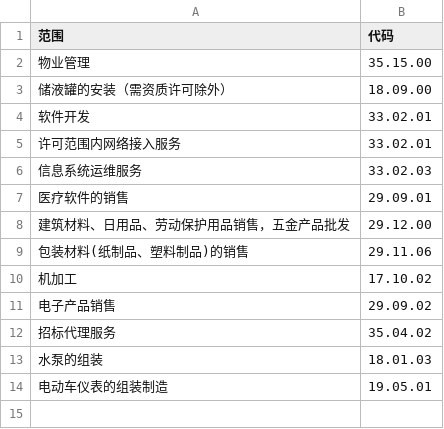
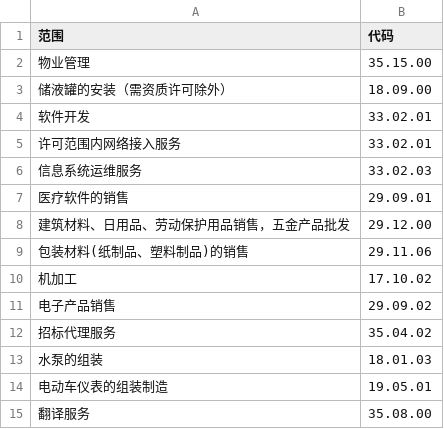
Before and after one commit to jiu-13a/qc-audit-tool, a CSV file: experience.csv, drawn as a sheet; the diff names each change by its address in the sheet, - before the commit and + after, or states it on an @@ line.

Commit message:
System: 自动同步新经验 - 35.08.00

```diff
--- a/experience.csv
+++ b/experience.csv
+row 15: 翻译服务 | 35.08.00
```
